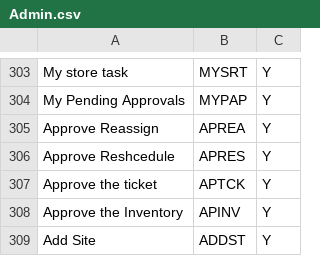
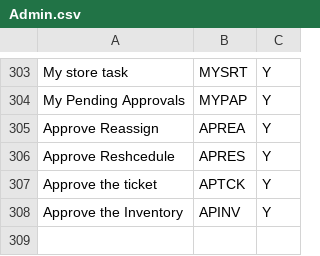
Before and after one commit to Nandhini-ch/dev_test, a CSV file: priv/features/Admin.csv, drawn as a sheet; only a part is shown, gaps mark what is left out; the diff names each change by its address in the sheet, - before the commit and + after, or states it on an @@ line.

Commit message:
Modified feature list

```diff
--- a/priv/features/Admin.csv
+++ b/priv/features/Admin.csv
-row 309: Add Site | ADDST | Y
```
Also changed, not shown: priv/features/Manager.csv, priv/features/Others.csv, 4 other files.
